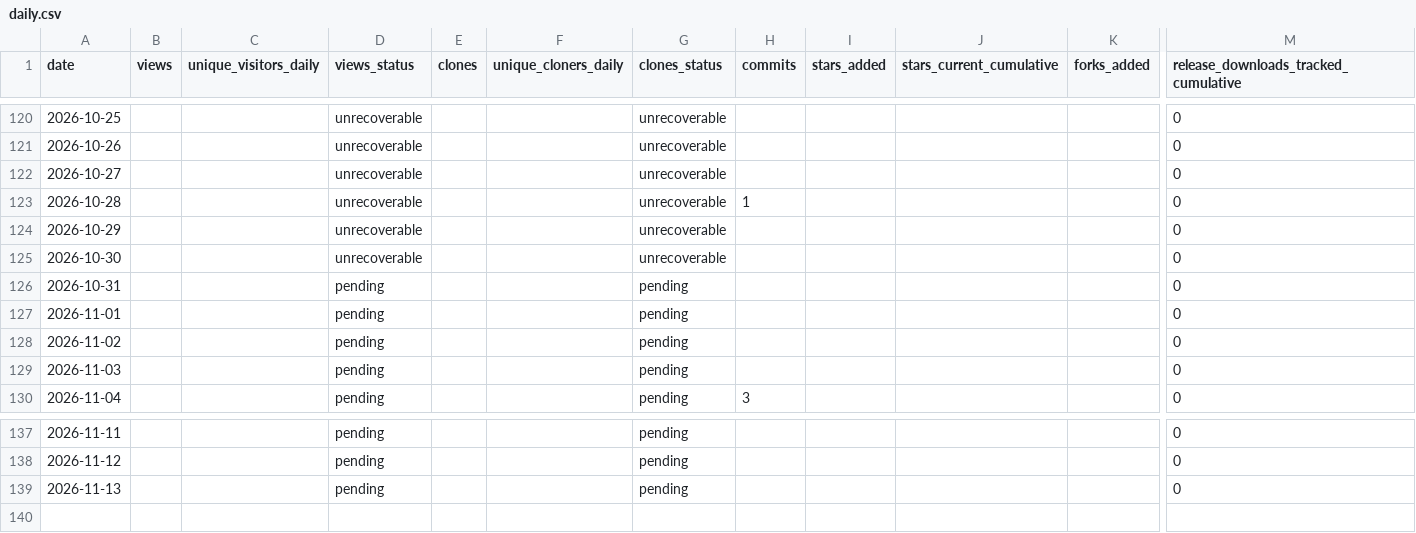
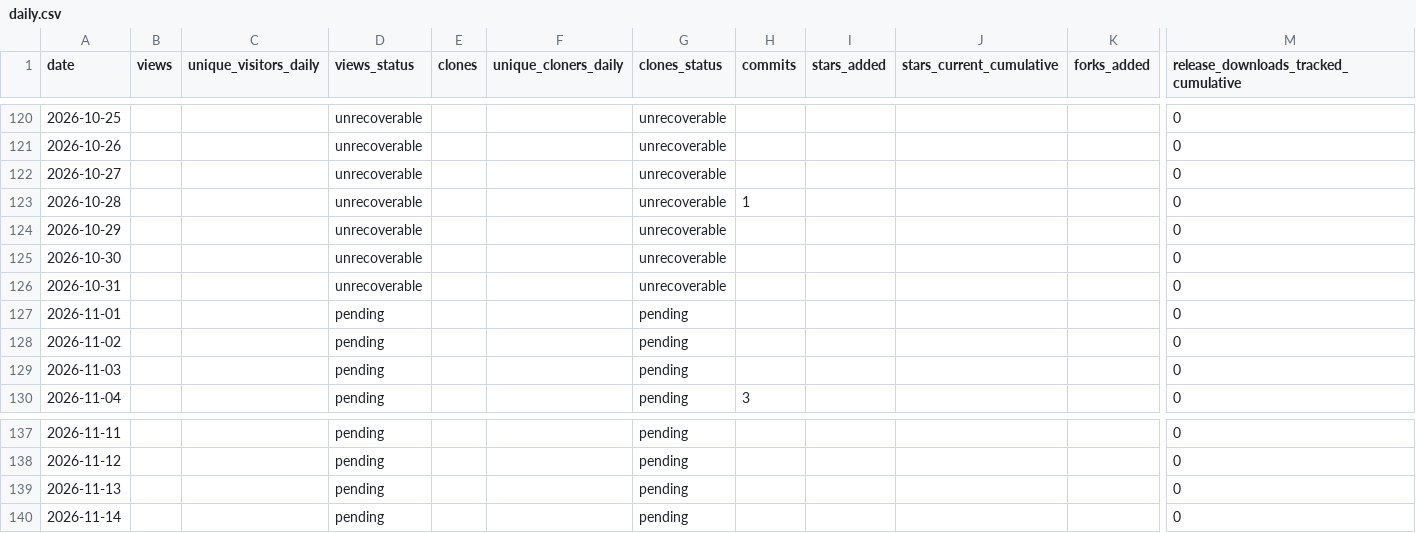
Before and after one commit to BakedAlaskaTM/om-core-testing-standalone, a CSV file: stats/daily.csv, drawn as a sheet; only a part is shown, gaps mark what is left out; rows hold the shown columns only; the diff names each change by its address in the sheet, - before the commit and + after, or states it on an @@ line.

```diff
--- a/stats/daily.csv
+++ b/stats/daily.csv
-D126 (views_status): pending
+D126 (views_status): unrecoverable
-G126 (clones_status): pending
+G126 (clones_status): unrecoverable
+row 140: 2026-11-14 |  |  | pending |  |  | pending |  |  |  |  | 0
```
Also changed, not shown: 8 other files.
